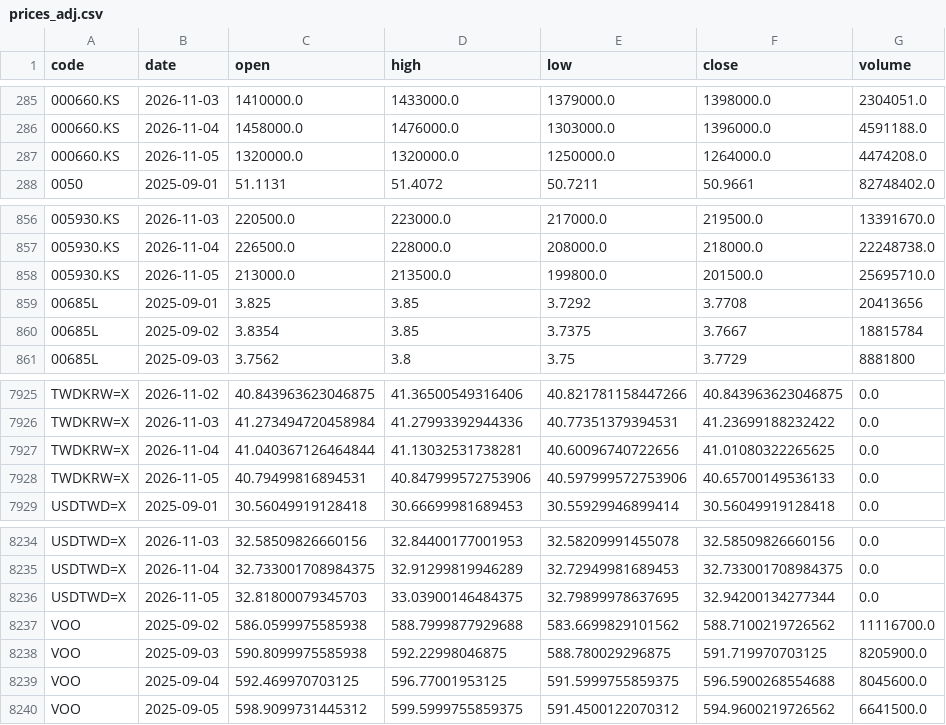
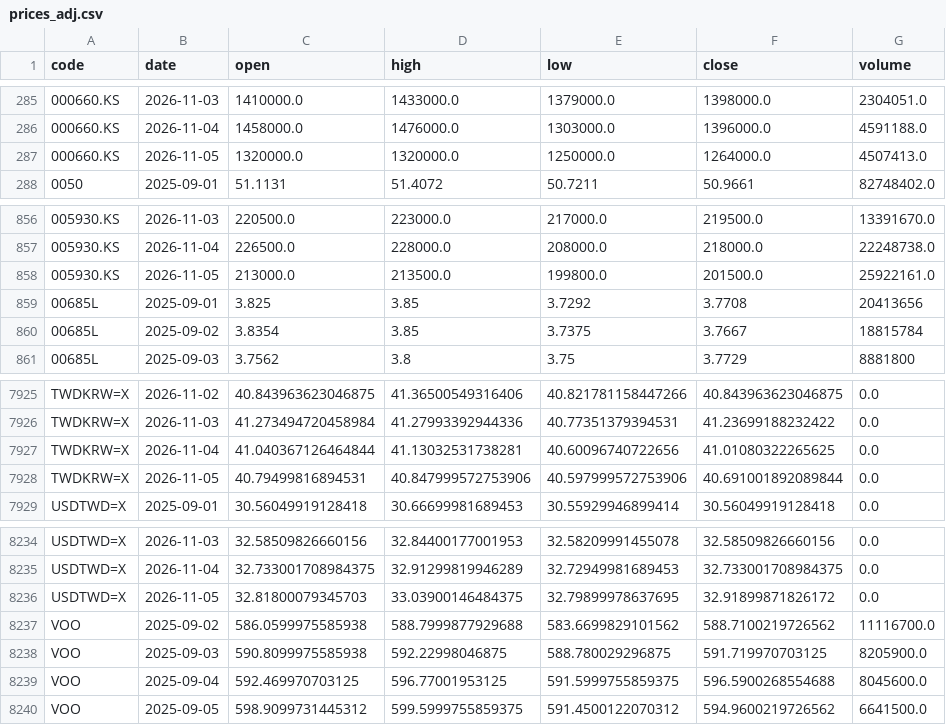
Before and after one commit to u6x06a/-tw-watchlist-data, a CSV file: data/prices_adj.csv, drawn as a sheet; only a part is shown, gaps mark what is left out.

Commit message:
update derived data 2026-11-05

```diff
--- a/data/prices_adj.csv
+++ b/data/prices_adj.csv
@@ -286,3 +286,3 @@ code,date,open,high,low,close,volume
 000660.KS,2026-11-04,1458000.0,1476000.0,1303000.0,1396000.0,4591188.0
-000660.KS,2026-11-05,1320000.0,1320000.0,1250000.0,1264000.0,4474208.0
+000660.KS,2026-11-05,1320000.0,1320000.0,1250000.0,1264000.0,4507413.0
 0050,2025-09-01,51.1131,51.4072,50.7211,50.9661,82748402.0
@@ -857,3 +857,3 @@ code,date,open,high,low,close,volume
 005930.KS,2026-11-04,226500.0,228000.0,208000.0,218000.0,22248738.0
-005930.KS,2026-11-05,213000.0,213500.0,199800.0,201500.0,25695710.0
+005930.KS,2026-11-05,213000.0,213500.0,199800.0,201500.0,25922161.0
 00685L,2025-09-01,3.825,3.85,3.7292,3.7708,20413656
@@ -7927,3 +7927,3 @@ TWDKRW=X,2026-11-03,41.273494720458984,41.27993392944336,40.77351379394531,41.23
 TWDKRW=X,2026-11-04,41.040367126464844,41.13032531738281,40.60096740722656,41.01080322265625,0.0
-TWDKRW=X,2026-11-05,40.79499816894531,40.847999572753906,40.597999572753906,40.65700149536133,0.0
+TWDKRW=X,2026-11-05,40.79499816894531,40.847999572753906,40.597999572753906,40.691001892089844,0.0
 USDTWD=X,2025-09-01,30.56049919128418,30.66699981689453,30.55929946899414,30.56049919128418,0.0
@@ -8235,3 +8235,3 @@ USDTWD=X,2026-11-03,32.58509826660156,32.84400177001953,32.58209991455078,32.585
 USDTWD=X,2026-11-04,32.733001708984375,32.91299819946289,32.72949981689453,32.733001708984375,0.0
-USDTWD=X,2026-11-05,32.81800079345703,33.03900146484375,32.79899978637695,32.94200134277344,0.0
+USDTWD=X,2026-11-05,32.81800079345703,33.03900146484375,32.79899978637695,32.91899871826172,0.0
 VOO,2025-09-02,586.0599975585938,588.7999877929688,583.6699829101562,588.7100219726562,11116700.0
```
Also changed, not shown: 12 other files.
